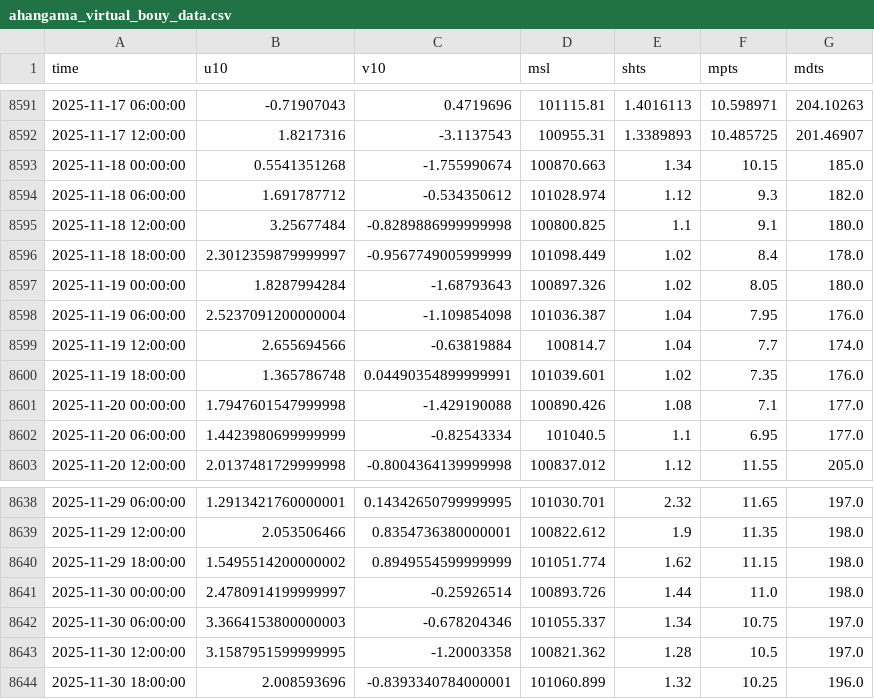
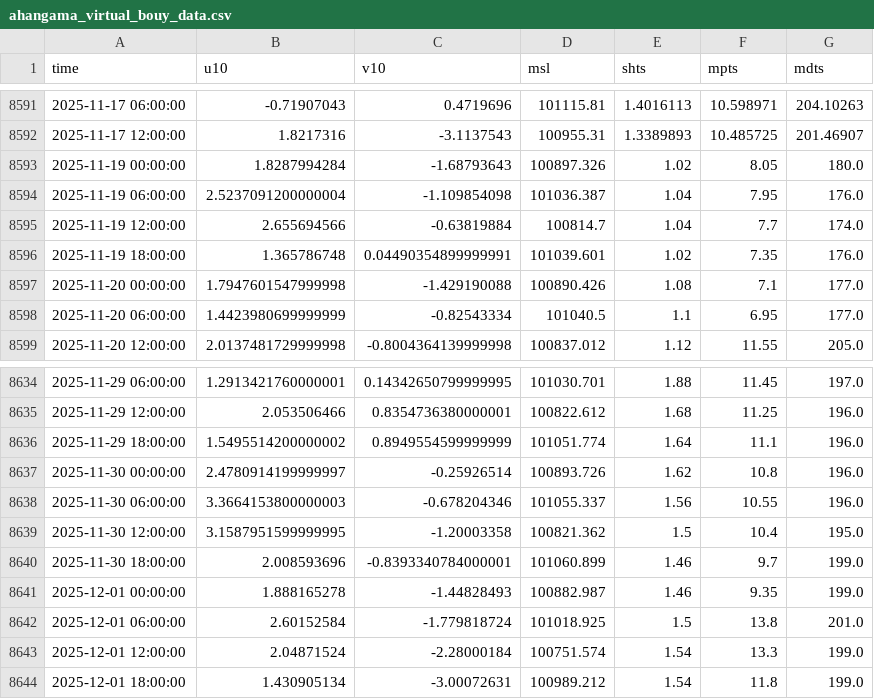
Before and after one commit to tfHasi/Ceylon-Sliders, a CSV file: backend/app/surfspots/ahangama/ahangama_virtual_bouy_data.csv, drawn as a sheet; only a part is shown, gaps mark what is left out; the diff covers the shown part only.

```diff
--- a/backend/app/surfspots/ahangama/ahangama_virtual_bouy_data.csv
+++ b/backend/app/surfspots/ahangama/ahangama_virtual_bouy_data.csv
@@ -8592,6 +8592,2 @@ time,u10,v10,msl,shts,mpts,mdts
 2025-11-17 12:00:00,1.8217316,-3.1137543,100955.31,1.3389893,10.485725,201.46907
-2025-11-18 00:00:00,0.5541351268,-1.755990674,100870.663,1.34,10.15,185.0
-2025-11-18 06:00:00,1.691787712,-0.534350612,101028.974,1.12,9.3,182.0
-2025-11-18 12:00:00,3.25677484,-0.8289886999999998,100800.825,1.1,9.1,180.0
-2025-11-18 18:00:00,2.3012359879999997,-0.9567749005999999,101098.449,1.02,8.4,178.0
 2025-11-19 00:00:00,1.8287994284,-1.68793643,100897.326,1.02,8.05,180.0
@@ -8638,7 +8634,11 @@ time,u10,v10,msl,shts,mpts,mdts
-2025-11-29 06:00:00,1.2913421760000001,0.14342650799999995,101030.701,2.32,11.65,197.0
-2025-11-29 12:00:00,2.053506466,0.8354736380000001,100822.612,1.9,11.35,198.0
-2025-11-29 18:00:00,1.5495514200000002,0.8949554599999999,101051.774,1.62,11.15,198.0
-2025-11-30 00:00:00,2.4780914199999997,-0.25926514,100893.726,1.44,11.0,198.0
-2025-11-30 06:00:00,3.3664153800000003,-0.678204346,101055.337,1.34,10.75,197.0
-2025-11-30 12:00:00,3.1587951599999995,-1.20003358,100821.362,1.28,10.5,197.0
-2025-11-30 18:00:00,2.008593696,-0.8393340784000001,101060.899,1.32,10.25,196.0
+2025-11-29 06:00:00,1.2913421760000001,0.14342650799999995,101030.701,1.88,11.45,197.0
+2025-11-29 12:00:00,2.053506466,0.8354736380000001,100822.612,1.68,11.25,196.0
+2025-11-29 18:00:00,1.5495514200000002,0.8949554599999999,101051.774,1.64,11.1,196.0
+2025-11-30 00:00:00,2.4780914199999997,-0.25926514,100893.726,1.62,10.8,196.0
+2025-11-30 06:00:00,3.3664153800000003,-0.678204346,101055.337,1.56,10.55,196.0
+2025-11-30 12:00:00,3.1587951599999995,-1.20003358,100821.362,1.5,10.4,195.0
+2025-11-30 18:00:00,2.008593696,-0.8393340784000001,101060.899,1.46,9.7,199.0
+2025-12-01 00:00:00,1.888165278,-1.44828493,100882.987,1.46,9.35,199.0
+2025-12-01 06:00:00,2.60152584,-1.779818724,101018.925,1.5,13.8,201.0
+2025-12-01 12:00:00,2.04871524,-2.28000184,100751.574,1.54,13.3,199.0
+2025-12-01 18:00:00,1.430905134,-3.00072631,100989.212,1.54,11.8,199.0
```
Also changed, not shown: 63 edited cells elsewhere in this file, 10 other files.
